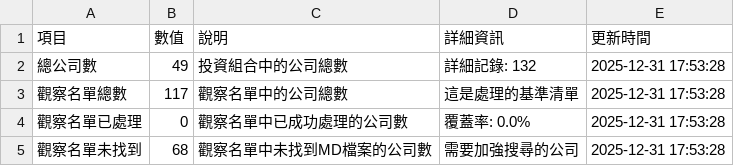
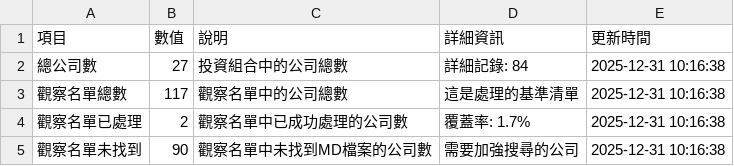
Before and after one commit to wenchiehlee/GoogleSearch, a CSV file: data/reports/validation_summary_latest.csv, drawn as a sheet.

```diff
--- a/data/reports/validation_summary_latest.csv
+++ b/data/reports/validation_summary_latest.csv
@@ -1,5 +1,5 @@
 項目,數值,說明,詳細資訊,更新時間
-總公司數,49,投資組合中的公司總數,詳細記錄: 132,2025-12-31 17:53:28
-觀察名單總數,117,觀察名單中的公司總數,這是處理的基準清單,2025-12-31 17:53:28
-觀察名單已處理,0,觀察名單中已成功處理的公司數,覆蓋率: 0.0%,2025-12-31 17:53:28
-觀察名單未找到,68,觀察名單中未找到MD檔案的公司數,需要加強搜尋的公司,2025-12-31 17:53:28
+總公司數,27,投資組合中的公司總數,詳細記錄: 84,2025-12-31 10:16:38
+觀察名單總數,117,觀察名單中的公司總數,這是處理的基準清單,2025-12-31 10:16:38
+觀察名單已處理,2,觀察名單中已成功處理的公司數,覆蓋率: 1.7%,2025-12-31 10:16:38
+觀察名單未找到,90,觀察名單中未找到MD檔案的公司數,需要加強搜尋的公司,2025-12-31 10:16:38
```
Also changed, not shown: data/reports/factset_portfolio_summary_latest.csv, data/reports/factset_query_pattern_summary_latest.csv, 4 other files.
